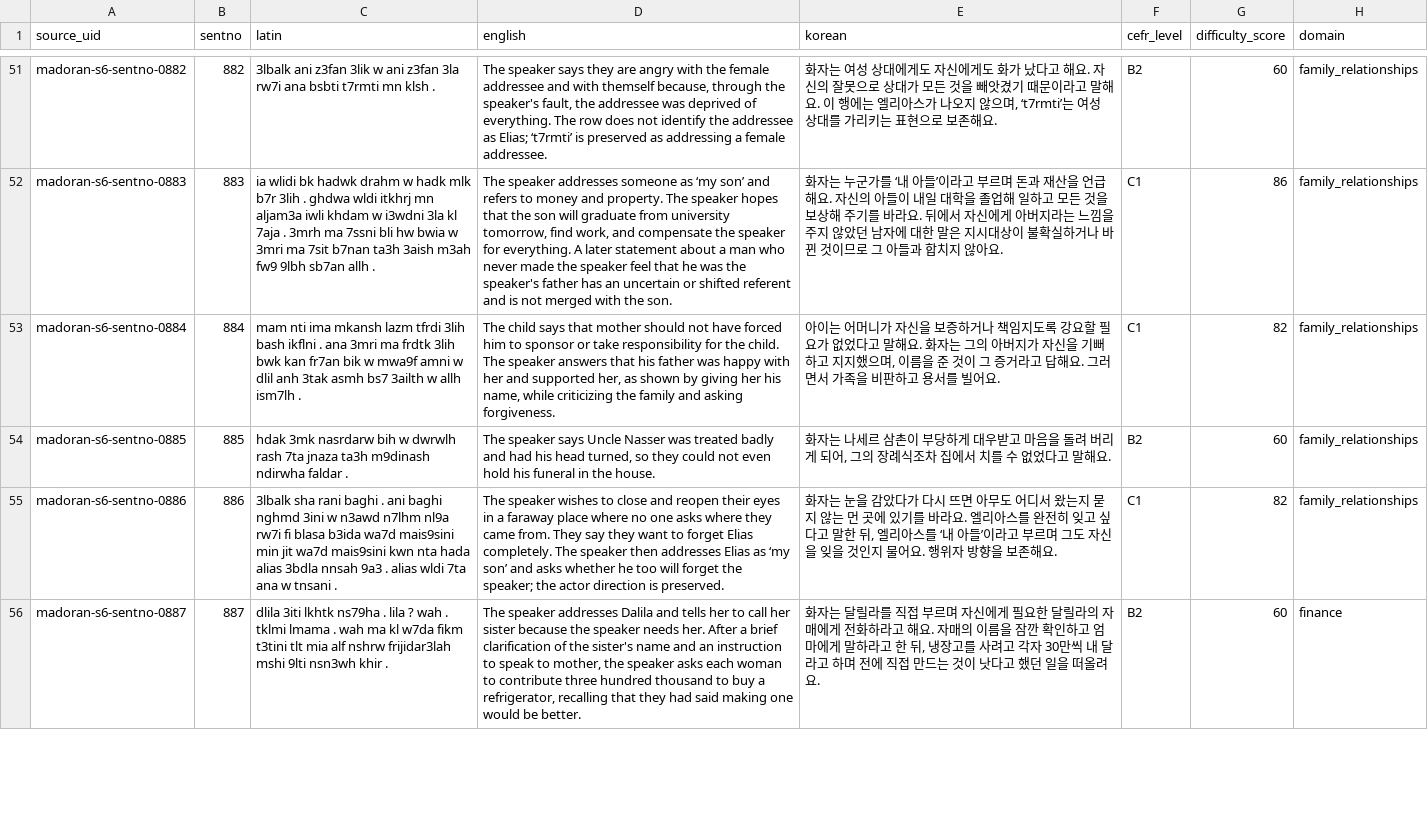
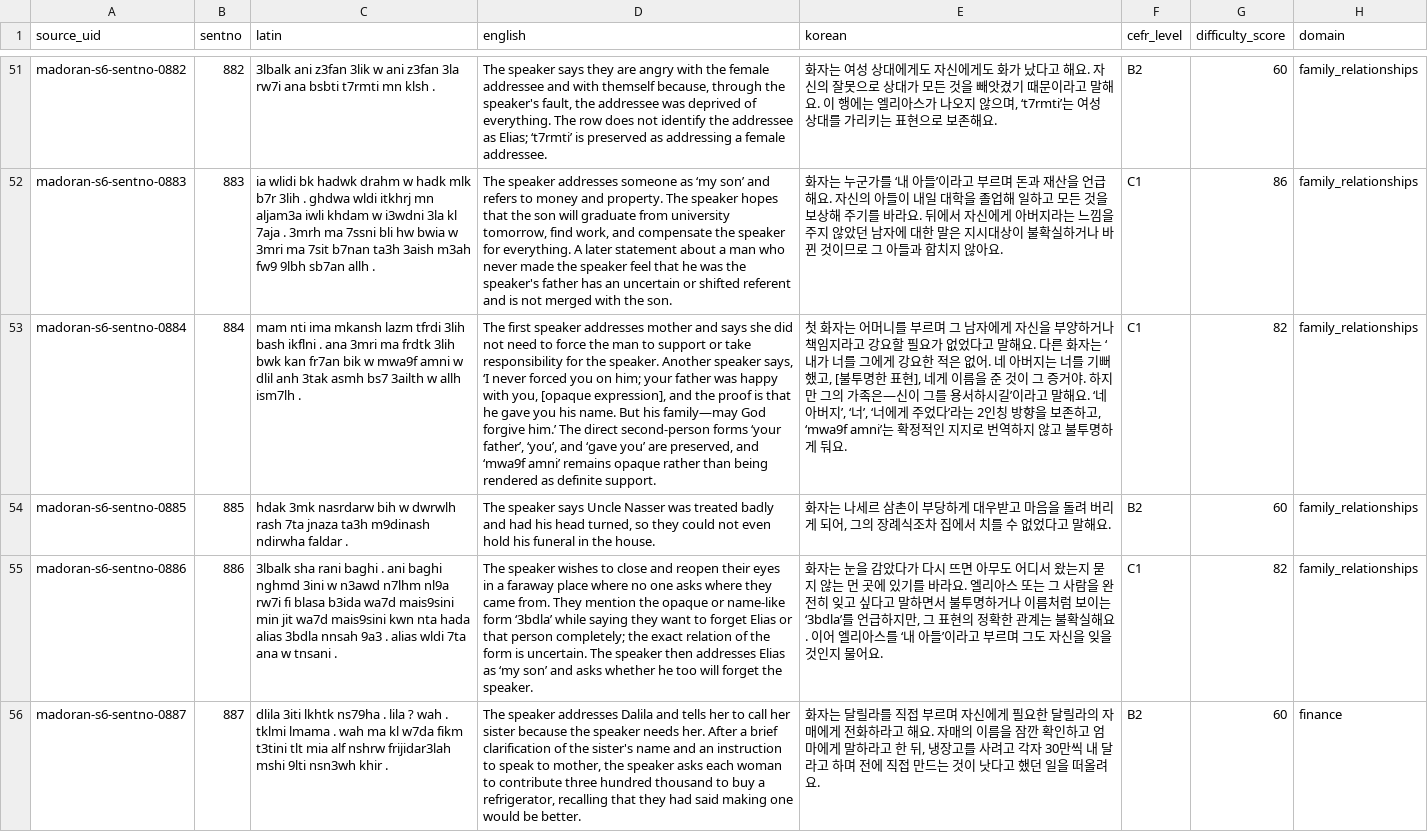
Before and after one commit to Yucef-84/data-orandarja, a TSV file: data/master/enrichment/batches/batch14_sentno_0833_0896.tsv, drawn as a sheet; only a part is shown, gaps mark what is left out; the diff covers the shown part only; the diff names each change by its address in the sheet, - before the commit and + after, or states it on an @@ line.

Commit message:
Preserve Batch 14 pronouns and opaque source forms

```diff
--- a/data/master/enrichment/batches/batch14_sentno_0833_0896.tsv
+++ b/data/master/enrichment/batches/batch14_sentno_0833_0896.tsv
-D53 (english): The child says that mother should not have forced him to sponsor or take responsibility for the child. The speaker answers that his father was happy with her and supported her, as shown by giving her his name, while criticizing the family and asking forgiveness.
+D53 (english): The first speaker addresses mother and says she did not need to force the man to support or take responsibility for the speaker. Another speaker says, ‘I never forced you on him; your father was happy with you, [opaque expression], and the proof is that he gave you his name. But his family—may God forgive him.’ The direct second-person forms ‘your father’, ‘you’, and ‘gave you’ are preserved, and ‘mwa9f amni’ remains opaque rather than being rendered as definite support.
-E53 (korean): 아이는 어머니가 자신을 보증하거나 책임지도록 강요할 필요가 없었다고 말해요. 화자는 그의 아버지가 자신을 기뻐하고 지지했으며, 이름을 준 것이 그 증거라고 답해요. 그러면서 가족을 비판하고 용서를 빌어요.
+E53 (korean): 첫 화자는 어머니를 부르며 그 남자에게 자신을 부양하거나 책임지라고 강요할 필요가 없었다고 말해요. 다른 화자는 ‘내가 너를 그에게 강요한 적은 없어. 네 아버지는 너를 기뻐했고, [불투명한 표현], 네게 이름을 준 것이 그 증거야. 하지만 그의 가족은—신이 그를 용서하시길’이라고 말해요. ‘네 아버지’, ‘너’, ‘너에게 주었다’라는 2인칭 방향을 보존하고, ‘mwa9f amni’는 확정적인 지지로 번역하지 않고 불투명하게 둬요.
-D55 (english): …from. They say they want to forget Elias completely. The speaker then addresses Elias as ‘my son’ and asks whether he too will forget the speaker; the actor direction is preserved.
+D55 (english): …from. They mention the opaque or name-like form ‘3bdla’ while saying they want to forget Elias or that person completely; the exact relation of the form is uncertain. The speaker then addresses Elias as ‘my son’ and asks whether he too will forget the speaker.
-E55 (korean): …엘리아스를 완전히 잊고 싶다고 말한 뒤, 엘리아스를 ‘내 아들’이라고 부르며 그도 자신을 잊을 것인지 물어요. 행위자 방향을 보존해요.
+E55 (korean): …엘리아스 또는 그 사람을 완전히 잊고 싶다고 말하면서 불투명하거나 이름처럼 보이는 ‘3bdla’를 언급하지만, 그 표현의 정확한 관계는 불확실해요. 이어 엘리아스를 ‘내 아들’이라고 부르며 그도 자신을 잊을 것인지 물어요.
```
Also changed, not shown: 13 edited cells elsewhere in this file, data/master/enrichment/madoran_sentence_enrichment.tsv, 6 other files.
